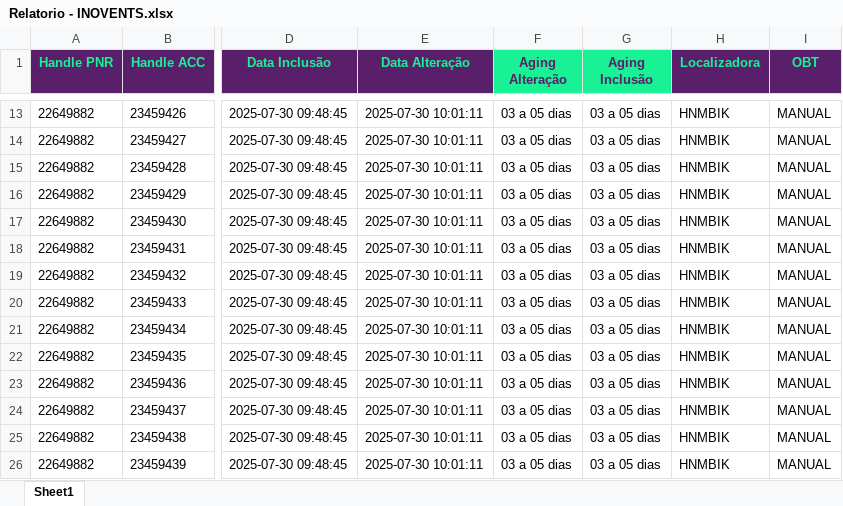
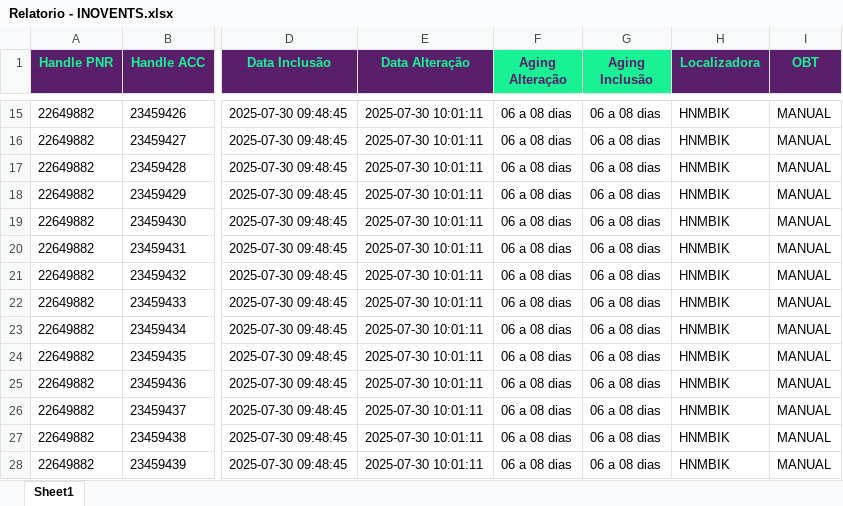
Before and after one commit to igorfreits/projects-analysis-python, an Excel workbook: Integration-Quality/EMPRESAS/Relatorio - INOVENTS.xlsx, sheet Sheet1, drawn as a sheet; only a part is shown, gaps mark what is left out; values as stored, in another font and other column widths than the file's, no borders; addresses are those after the commit; the diff covers the shown part only; the diff names each change by its address in the sheet, - before the commit and + after, or states it on an @@ line.

```diff
--- a/Integration-Quality/EMPRESAS/Relatorio - INOVENTS.xlsx (sheet Sheet1)
+++ b/Integration-Quality/EMPRESAS/Relatorio - INOVENTS.xlsx (sheet Sheet1)
-F15:F28 (Aging Alteração): 03 a 05 dias
+F15:F28 (Aging Alteração): 06 a 08 dias
-G15:G28 (Aging Inclusão): 03 a 05 dias
+G15:G28 (Aging Inclusão): 06 a 08 dias
```
Also changed, not shown: 2 added rows and 98 edited cells elsewhere in this sheet, Integration-Quality/EMPRESAS/Relatorio - GRUPO KONTIK.xlsx, Integration-Quality/EMPRESAS/Relatorio - KONTIK BUSINESS TRAVEL.xlsx, 16 other files.
